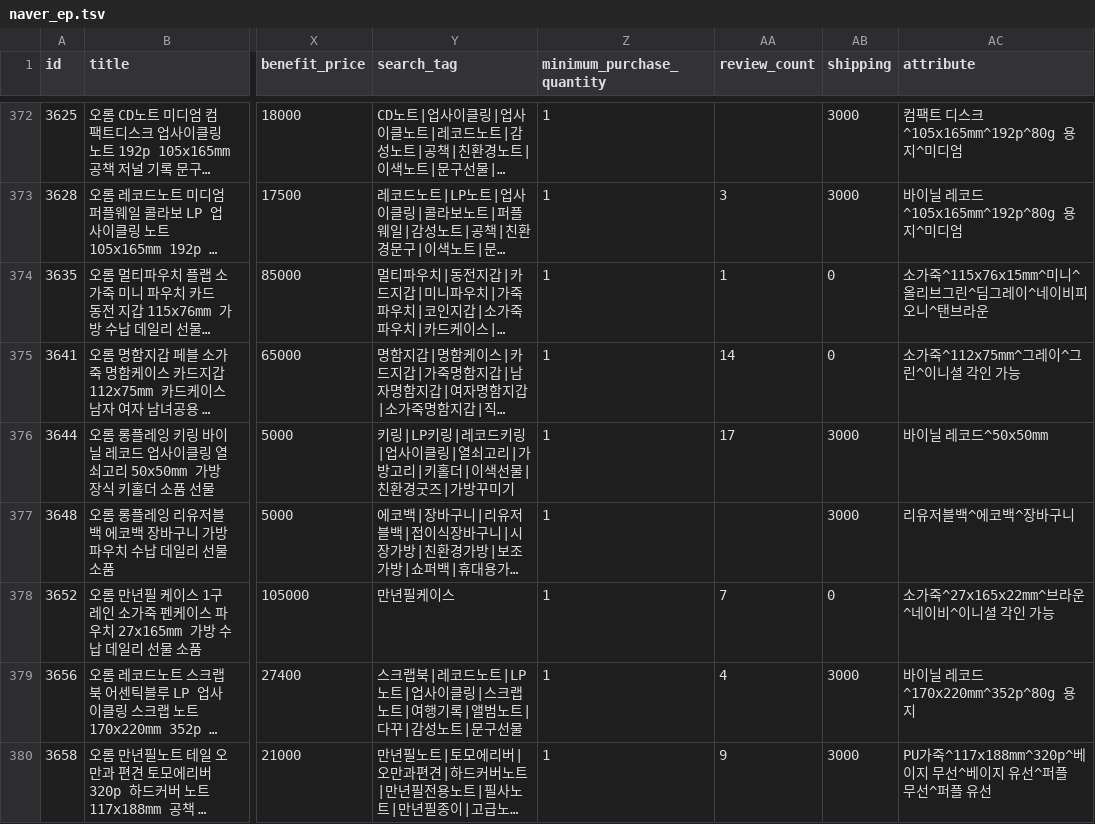
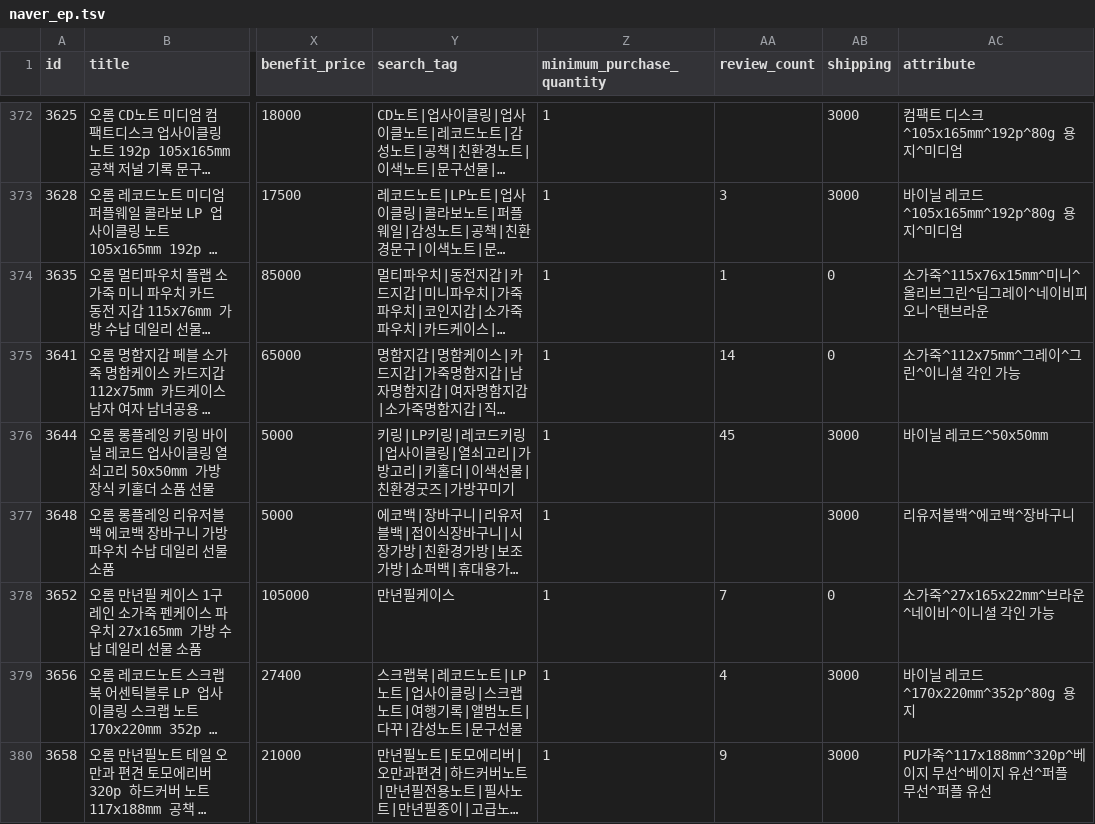
Before and after one commit to OROMadmin/orom-ep, a TSV file: docs/naver_ep.tsv, drawn as a sheet; only a part is shown, gaps mark what is left out; long unchanged cells end in …; the diff covers the shown part only; the diff names each change by its address in the sheet, - before the commit and + after, or states it on an @@ line.

```diff
--- a/docs/naver_ep.tsv
+++ b/docs/naver_ep.tsv
-AA376 (review_count): 17
+AA376 (review_count): 45
```
Also changed, not shown: 35 edited cells elsewhere in this file, 3 other files.
